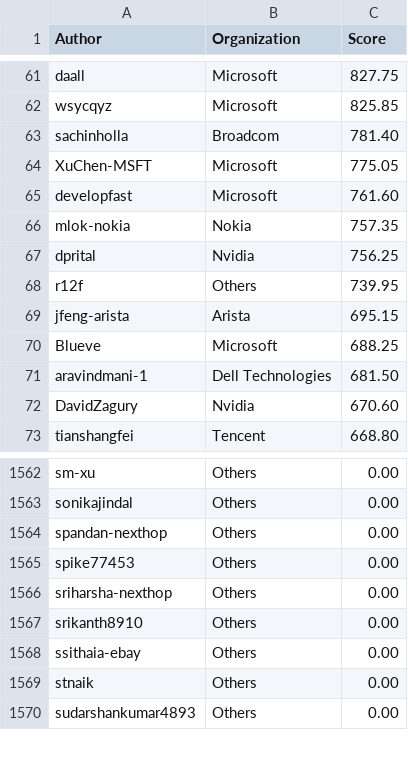
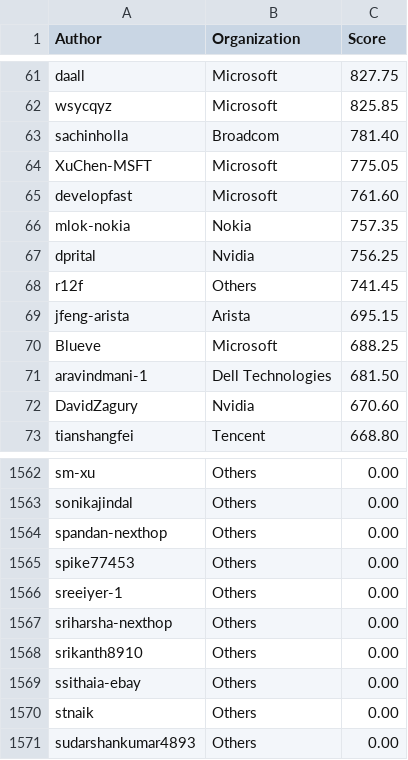
Before and after one commit to sonic-net/sonic-tsc, a CSV file: sii_author.csv, drawn as a sheet; only a part is shown, gaps mark what is left out.

```diff
--- a/sii_author.csv
+++ b/sii_author.csv
@@ -67,3 +67,3 @@ mlok-nokia,Nokia,757.35
 dprital,Nvidia,756.25
-r12f,Others,739.95
+r12f,Others,741.45
 jfeng-arista,Arista,695.15
@@ -1565,2 +1565,3 @@ spandan-nexthop,Others,0.00
 spike77453,Others,0.00
+sreeiyer-1,Others,0.00
 sriharsha-nexthop,Others,0.00
```
Also changed, not shown: sii_author_predict.csv, sii_org.csv, 1 other file.
